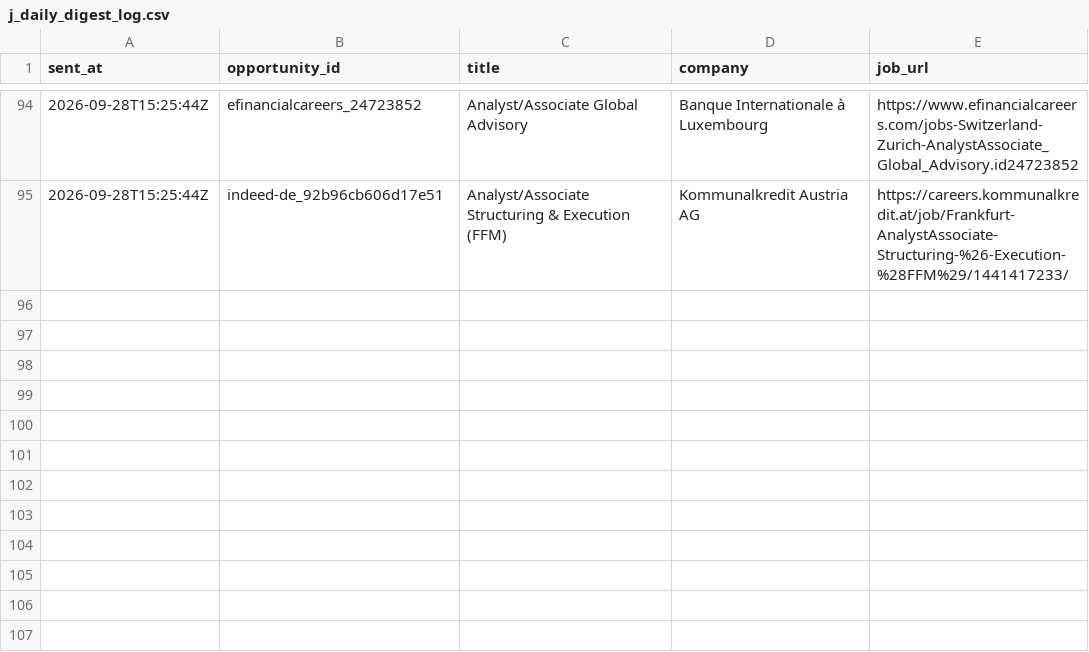
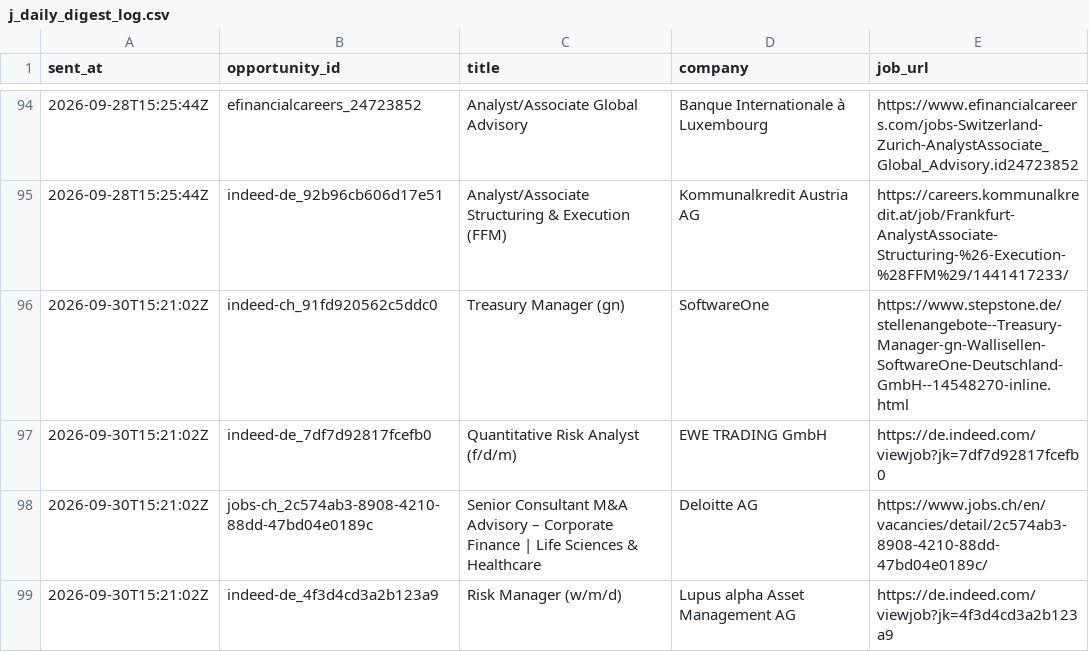
Before and after one commit to ORosa10/ProfessionalDashboard, a CSV file: data/j_daily_digest_log.csv, drawn as a sheet; only a part is shown, gaps mark what is left out.

Commit message:
Log 2026-09-30 daily J shortlist

```diff
--- a/data/j_daily_digest_log.csv
+++ b/data/j_daily_digest_log.csv
@@ -95 +95,5 @@ sent_at,opportunity_id,title,company,job_url
 2026-09-28T15:25:44Z,indeed-de_92b96cb606d17e51,Analyst/Associate Structuring & Execution (FFM),Kommunalkredit Austria AG,https://careers.kommunalkredit.at/job/Frankfurt-AnalystAssociate-Structuring-%26-Execution-%28FFM%29/1441417233/
+2026-09-30T15:21:02Z,indeed-ch_91fd920562c5ddc0,Treasury Manager (gn),SoftwareOne,https://www.stepstone.de/stellenangebote--Treasury-Manager-gn-Wallisellen-SoftwareOne-Deutschland-GmbH--14548270-inline.html
+2026-09-30T15:21:02Z,indeed-de_7df7d92817fcefb0,Quantitative Risk Analyst (f/d/m),EWE TRADING GmbH,https://de.indeed.com/viewjob?jk=7df7d92817fcefb0
+2026-09-30T15:21:02Z,jobs-ch_2c574ab3-8908-4210-88dd-47bd04e0189c,Senior Consultant M&A Advisory – Corporate Finance | Life Sciences & Healthcare,Deloitte AG,https://www.jobs.ch/en/vacancies/detail/2c574ab3-8908-4210-88dd-47bd04e0189c/
+2026-09-30T15:21:02Z,indeed-de_4f3d4cd3a2b123a9,Risk Manager (w/m/d),Lupus alpha Asset Management AG,https://de.indeed.com/viewjob?jk=4f3d4cd3a2b123a9
```
